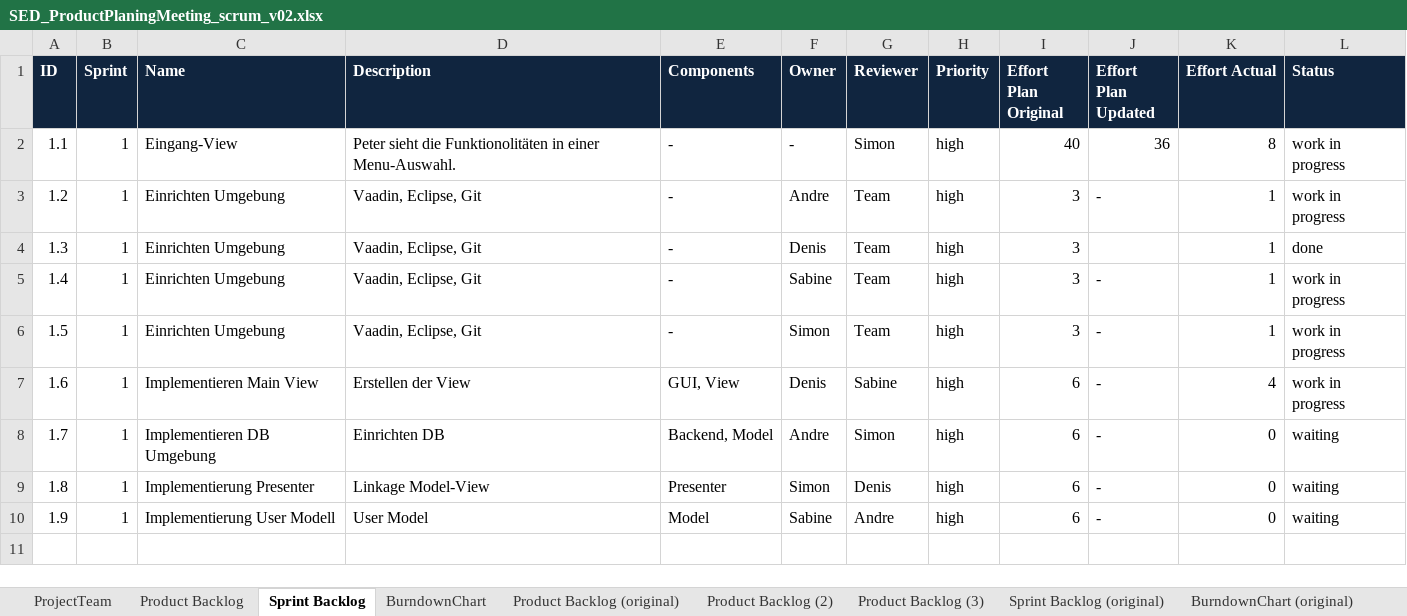
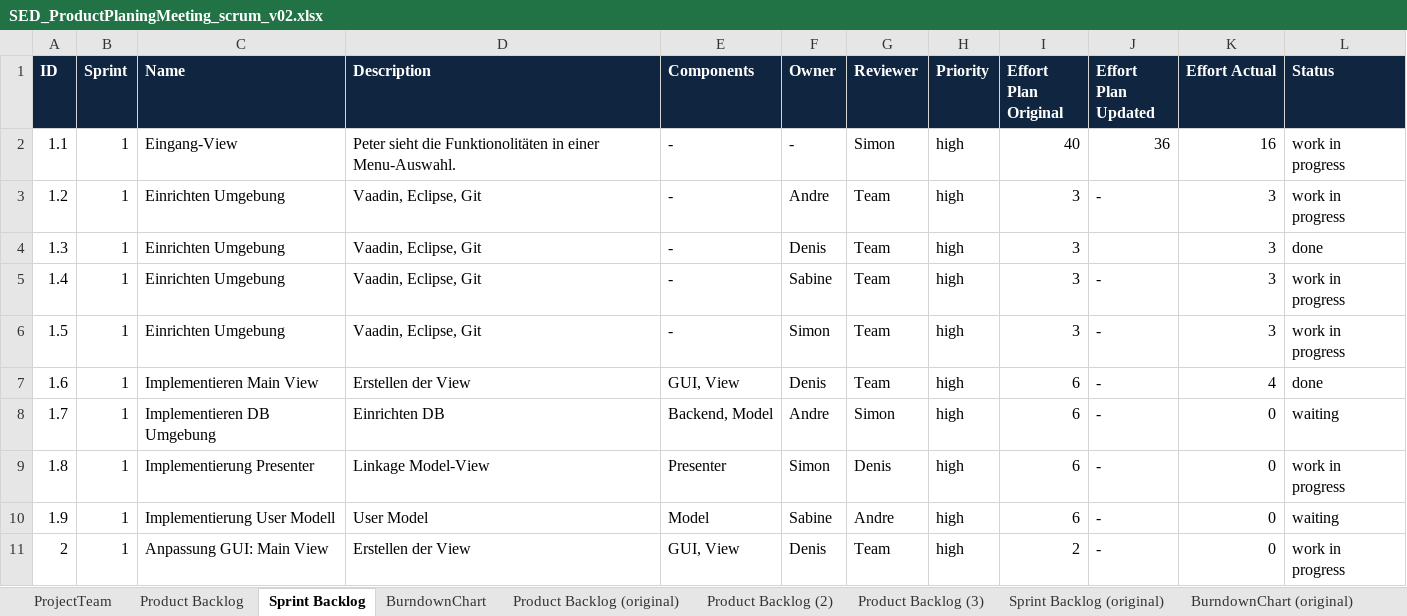
Before and after one commit to berts1bfh/ch.bfh.btx8081.w2020.red, an Excel workbook: doc/task04/SED_ProductPlaningMeeting_scrum_v02.xlsx, sheet Sprint Backlog, drawn as a sheet; values as stored, in another font and other column widths than the file's, no borders; the diff names each change by its address in the sheet, - before the commit and + after, or states it on an @@ line.

Commit message:
aktualisiert

```diff
--- a/doc/task04/SED_ProductPlaningMeeting_scrum_v02.xlsx (sheet Sprint Backlog)
+++ b/doc/task04/SED_ProductPlaningMeeting_scrum_v02.xlsx (sheet Sprint Backlog)
-K2 (Effort Actual): 8
+K2 (Effort Actual): 16
-K3:K6 (Effort Actual): 1
+K3:K6 (Effort Actual): 3
-G7 (Reviewer): Sabine
+G7 (Reviewer): Team
-L7 (Status): work in progress
+L7 (Status): done
-L9 (Status): waiting
+L9 (Status): work in progress
+row 11: 2 | 1 | Anpassung GUI: Main View | Erstellen der View | GUI, View | Denis | Team | high | 2 | - | 0 | work in progress
```
